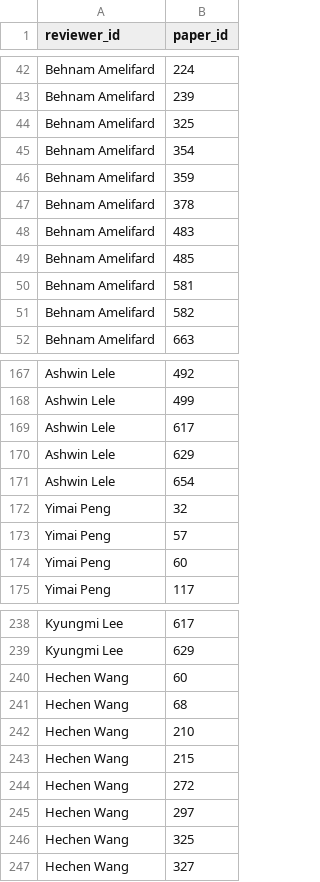
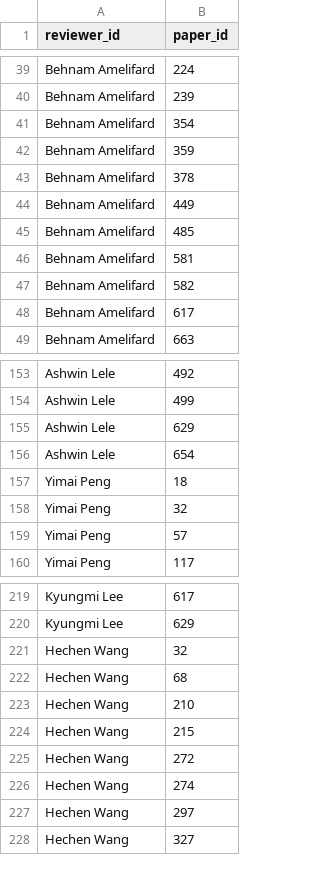
Before and after one commit to visvesh-sathe/reviewer_assignment, a CSV file: coi_gen_and_reviewer_allocation/output_files/paper_assignment.csv, drawn as a sheet; only a part is shown, gaps mark what is left out; the diff covers the shown part only.

Commit message:
Enforce exact reviews_per_paper equality constraint in optimization

```diff
--- a/coi_gen_and_reviewer_allocation/output_files/paper_assignment.csv
+++ b/coi_gen_and_reviewer_allocation/output_files/paper_assignment.csv
@@ -43,3 +40,2 @@ Behnam Amelifard,224
 Behnam Amelifard,239
-Behnam Amelifard,325
 Behnam Amelifard,354
@@ -47,3 +43,3 @@ Behnam Amelifard,359
 Behnam Amelifard,378
-Behnam Amelifard,483
+Behnam Amelifard,449
 Behnam Amelifard,485
@@ -51,2 +47,3 @@ Behnam Amelifard,581
 Behnam Amelifard,582
+Behnam Amelifard,617
 Behnam Amelifard,663
@@ -168,8 +154,7 @@ Ashwin Lele,492
 Ashwin Lele,499
-Ashwin Lele,617
 Ashwin Lele,629
 Ashwin Lele,654
+Yimai Peng,18
 Yimai Peng,32
 Yimai Peng,57
-Yimai Peng,60
 Yimai Peng,117
@@ -239,3 +220,3 @@ Kyungmi Lee,617
 Kyungmi Lee,629
-Hechen Wang,60
+Hechen Wang,32
 Hechen Wang,68
@@ -244,4 +225,4 @@ Hechen Wang,215
 Hechen Wang,272
+Hechen Wang,274
 Hechen Wang,297
-Hechen Wang,325
 Hechen Wang,327
```
Also changed, not shown: 4 added rows, 24 removed rows and 5 edited cells elsewhere in this file, coi_gen_and_reviewer_allocation/output_files/assignment_vector.csv, coi_gen_and_reviewer_allocation/output_files/champ_assignment_matrix.csv, 17 other files.
